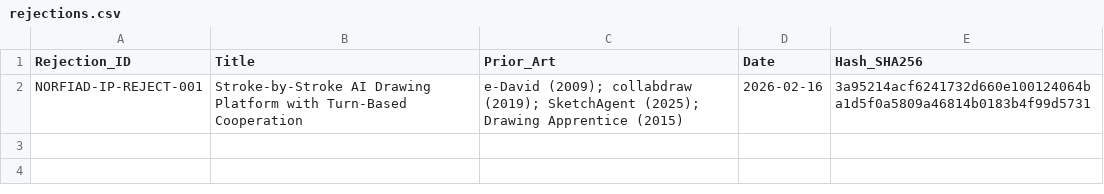
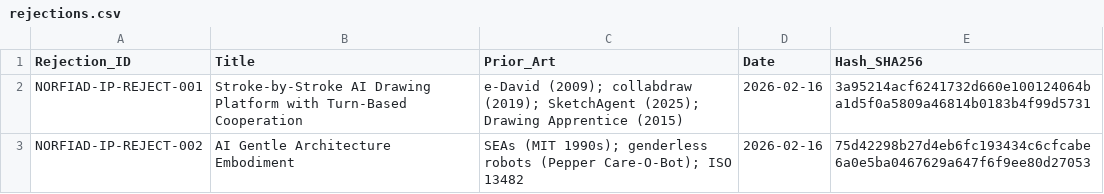
Before and after one commit to NORFIAD/NORFIAD-IP-register, a CSV file: rejections.csv, drawn as a sheet.

Commit message:
Add new rejection entry for NORFIAD-IP-REJECT-002

```diff
--- a/rejections.csv
+++ b/rejections.csv
@@ -2 +2,2 @@ Rejection_ID,Title,Prior_Art,Date,Hash_SHA256
 NORFIAD-IP-REJECT-001,Stroke-by-Stroke AI Drawing Platform with Turn-Based Cooperation,e-David (2009); collabdraw (2019); SketchAgent (2025); Drawing Apprentice (2015),2026-02-16,3a95214acf6241732d660e100124064ba1d5f0a5809a46814b0183b4f99d5731
+NORFIAD-IP-REJECT-002,AI Gentle Architecture Embodiment,SEAs (MIT 1990s); genderless robots (Pepper Care-O-Bot); ISO 13482,2026-02-16,75d42298b27d4eb6fc193434c6cfcabe6a0e5ba0467629a647f6f9ee80d27053
```
